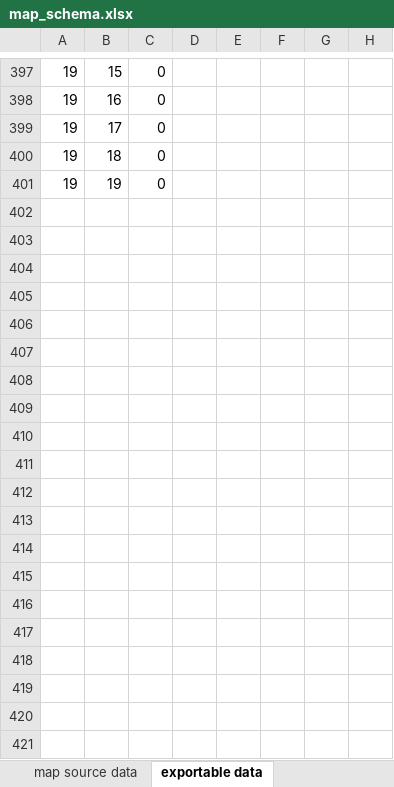
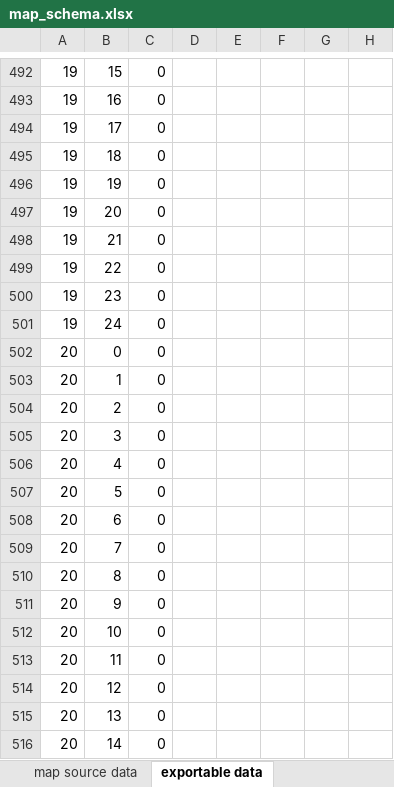
Before and after one commit to gpljr/BlockTileSystem, an Excel workbook: BlockTileSystem/Assets/Levels/map_schema.xlsx, sheet exportable data, drawn as a sheet; only a part is shown, gaps mark what is left out; values as stored, in another font and other column widths than the file's, no borders; table styles not drawn; rows hold the shown columns only; the diff covers the shown part only; the diff names each change by its address in the sheet, - before the commit and + after, or states it on an @@ line.

Commit message:
EXCEL update

```diff
--- a/BlockTileSystem/Assets/Levels/map_schema.xlsx (sheet exportable data)
+++ b/BlockTileSystem/Assets/Levels/map_schema.xlsx (sheet exportable data)
+row 497: 19 | 20 | 0
+row 498: 19 | 21 | 0
+row 499: 19 | 22 | 0
+row 500: 19 | 23 | 0
+row 501: 19 | 24 | 0
+row 502: 20 | 0 | 0
+row 503: 20 | 1 | 0
+row 504: 20 | 2 | 0
+row 505: 20 | 3 | 0
+row 506: 20 | 4 | 0
+row 507: 20 | 5 | 0
+row 508: 20 | 6 | 0
+row 509: 20 | 7 | 0
+row 510: 20 | 8 | 0
+row 511: 20 | 9 | 0
+row 512: 20 | 10 | 0
+row 513: 20 | 11 | 0
+row 514: 20 | 12 | 0
+row 515: 20 | 13 | 0
+row 516: 20 | 14 | 0
```
Also changed, not shown: 205 added rows and 119 edited cells elsewhere in this sheet, sheet map source data, formulas that keep their value, 1 other file.
